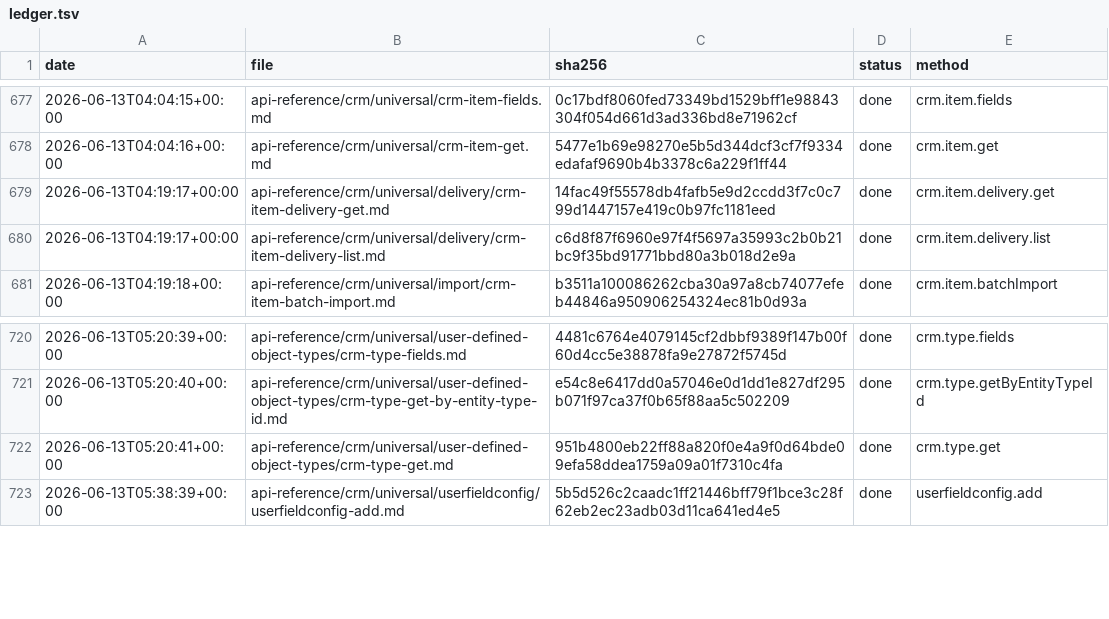
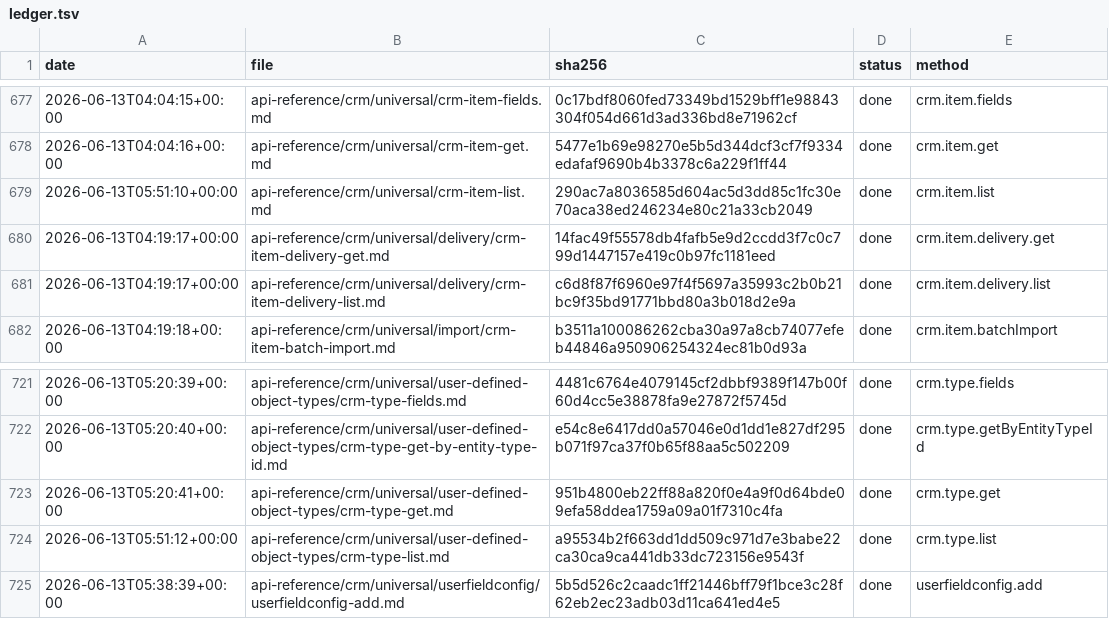
Before and after one commit to IgorShevchik/b24-rest-docs, a TSV file: .actualize/ledger.tsv, drawn as a sheet; only a part is shown, gaps mark what is left out; the diff names each change by its address in the sheet, - before the commit and + after, or states it on an @@ line.

```diff
--- a/.actualize/ledger.tsv
+++ b/.actualize/ledger.tsv
+row 679: 2026-06-13T05:51:10+00:00 | api-reference/crm/universal/crm-item-list.md | 290ac7a8036585d604ac5d3dd85c1fc30e70aca38ed246234e80c21a33cb2049 | done | crm.item.list
+row 724: 2026-06-13T05:51:12+00:00 | api-reference/crm/universal/user-defined-object-types/crm-type-list.md | a95534b2f663dd1dd509c971d7e3babe22ca30ca9ca441db33dc723156e9543f | done | crm.type.list
```
Also changed, not shown: 2 other files.
